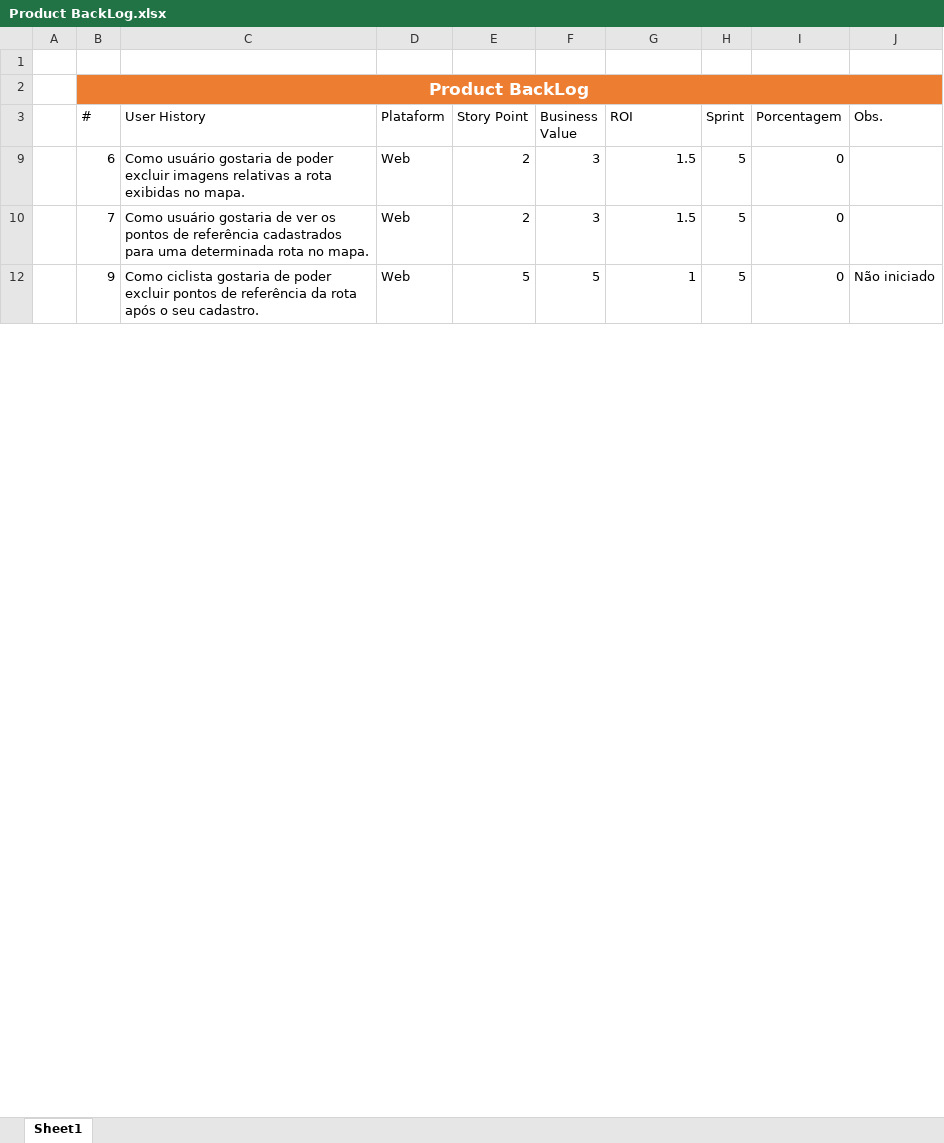
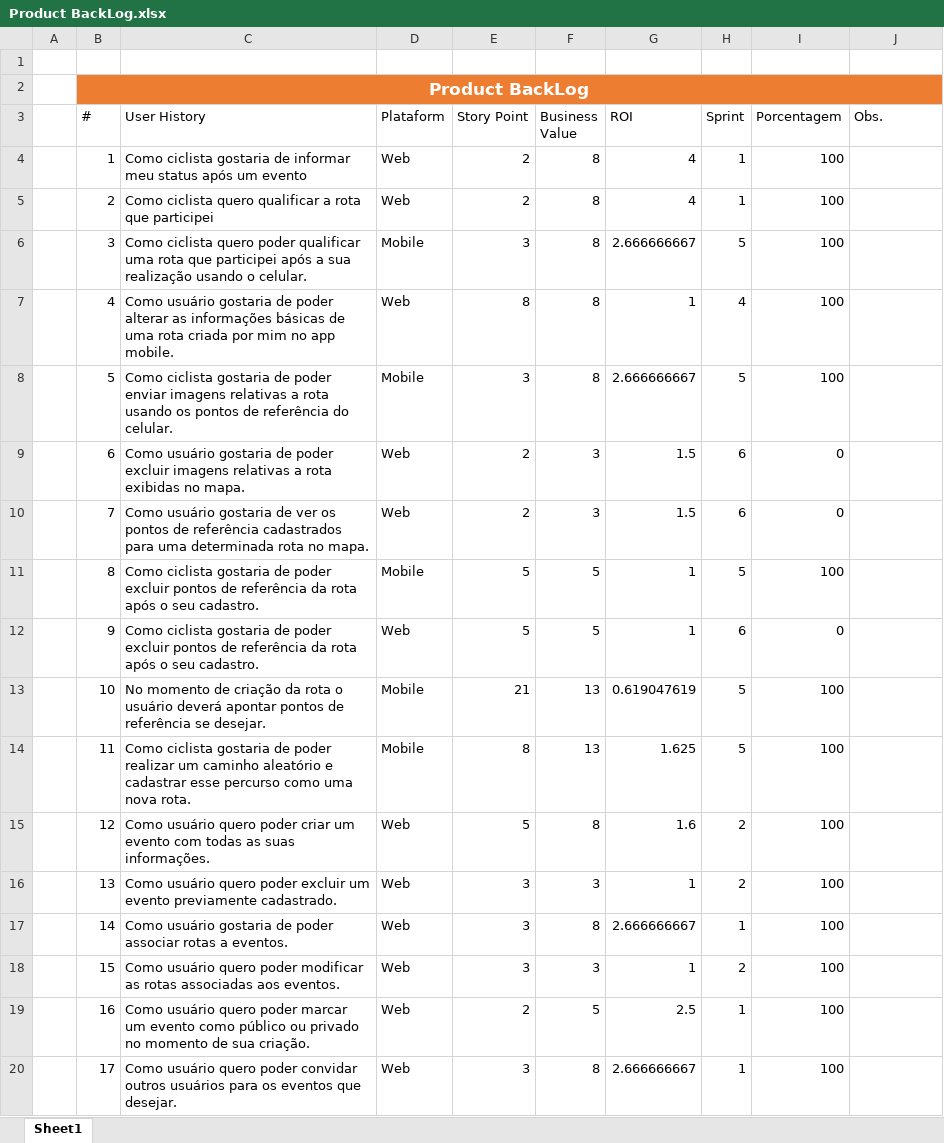
Before and after one commit to marcosisocram/fusioness, an Excel workbook: Trunk/Doc/Product BackLog.xlsx, sheet Sheet1, drawn as a sheet; only a part is shown; values as stored, in another font and other column widths than the file's, no borders; table styles not drawn; the diff covers the shown part only; the diff names each change by its address in the sheet, - before the commit and + after, or states it on an @@ line.

```diff
--- a/Trunk/Doc/Product BackLog.xlsx (sheet Sheet1)
+++ b/Trunk/Doc/Product BackLog.xlsx (sheet Sheet1)
@@ row 4 unhidden:  | 1 | Como ciclista gostaria de informar meu status após um evento | Web | 2 | 8 | 4 | 1 | 100 @@
@@ row 5 unhidden:  | 2 | Como ciclista quero qualificar a rota que participei | Web | 2 | 8 | 4 | 1 | 100 @@
@@ row 6 unhidden:  | 3 | Como ciclista quero poder qualificar uma rota que participei após a sua realização usando o celular. | Mobile | 3 | 8 | 2.666666667 | 5 | 100 @@
@@ row 7 unhidden:  | 4 | Como usuário gostaria de poder alterar as informações básicas de uma rota criada por mim no app mobile. | Web | 8 | 8 | 1 | 4 | 100 @@
+row 8:  | 5 | Como ciclista gostaria de poder enviar imagens relativas a rota usando os pontos de referência do celular. | Mobile | 3 | 8 | 2.666666667 | 5 | 100
-H9:H10 (Sprint): 5
+H9:H10 (Sprint): 6
+row 11:  | 8 | Como ciclista gostaria de poder excluir pontos de referência da rota após o seu cadastro. | Mobile | 5 | 5 | 1 | 5 | 100
-H12 (Sprint): 5
+H12 (Sprint): 6
-J12 (Obs.): Não iniciado
+J12 (Obs.): (empty)
+row 13:  | 10 | No momento de criação da rota o usuário deverá apontar pontos de referência se desejar. | Mobile | 21 | 13 | 0.619047619 | 5 | 100
@@ row 14 unhidden:  | 11 | Como ciclista gostaria de poder realizar um caminho aleatório e cadastrar esse percurso como uma nova rota. | Mobile | 8 | 13 | 1.625 | 5 | 100 @@
@@ row 15 unhidden:  | 12 | Como usuário quero poder criar um evento com todas as suas informações. | Web | 5 | 8 | 1.6 | 2 | 100 @@
@@ row 16 unhidden:  | 13 | Como usuário quero poder excluir um evento previamente cadastrado. | Web | 3 | 3 | 1 | 2 | 100 @@
@@ row 17 unhidden:  | 14 | Como usuário gostaria de poder associar rotas a eventos. | Web | 3 | 8 | 2.666666667 | 1 | 100 @@
@@ row 18 unhidden:  | 15 | Como usuário quero poder modificar as rotas associadas aos eventos. | Web | 3 | 3 | 1 | 2 | 100 @@
@@ row 19 unhidden:  | 16 | Como usuário quero poder marcar um evento como público ou privado no momento de sua criação. | Web | 2 | 5 | 2.5 | 1 | 100 @@
@@ row 20 unhidden:  | 17 | Como usuário quero poder convidar outros usuários para os eventos que desejar. | Web | 3 | 8 | 2.666666667 | 1 | 100 @@
```
Also changed, not shown: 4 added rows, 23 hidden or unhidden rows and 3 edited cells elsewhere in this sheet, hidden cells, Trunk/Doc/Planilha Atividades Sprint #5.xlsx, 2 other files.
